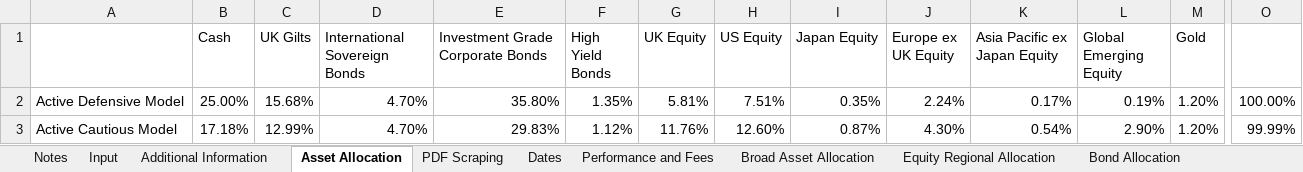
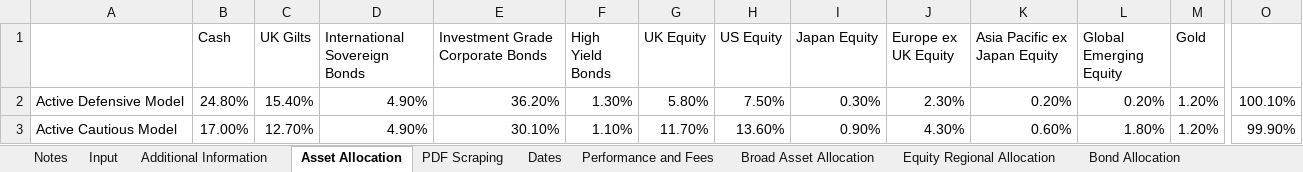
Before and after one commit to PashaBiker/pdf_scraping, an Excel workbook: 19_milestone/One Four Nine Group/One Four Nine Group.xlsm, sheet Asset Allocation, drawn as a sheet; only a part is shown, gaps mark what is left out; values as stored, in another font and other column widths than the file's, no borders; the diff covers the shown part only; the diff names each change by its address in the sheet, - before the commit and + after, or states it on an @@ line.

```diff
--- a/19_milestone/One Four Nine Group/One Four Nine Group.xlsm (sheet Asset Allocation)
+++ b/19_milestone/One Four Nine Group/One Four Nine Group.xlsm (sheet Asset Allocation)
-B2 (Cash): 25.00%
+B2 (Cash): 24.80%
-C2 (UK Gilts): 15.68%
+C2 (UK Gilts): 15.40%
-D2:D3 (International Sovereign Bonds): 4.70%
+D2:D3 (International Sovereign Bonds): 4.90%
-E2 (Investment Grade Corporate Bonds): 35.80%
+E2 (Investment Grade Corporate Bonds): 36.20%
-F2 (High Yield Bonds): 1.35%
+F2 (High Yield Bonds): 1.30%
-G2 (UK Equity): 5.81%
+G2 (UK Equity): 5.80%
-H2 (US Equity): 7.51%
+H2 (US Equity): 7.50%
-I2 (Japan Equity): 0.35%
+I2 (Japan Equity): 0.30%
-J2 (Europe ex UK Equity): 2.24%
+J2 (Europe ex UK Equity): 2.30%
-K2 (Asia Pacific ex Japan Equity): 0.17%
+K2 (Asia Pacific ex Japan Equity): 0.20%
-L2 (Global Emerging Equity): 0.19%
+L2 (Global Emerging Equity): 0.20%
-O2: 100.00%
+O2: 100.10%
-B3 (Cash): 17.18%
+B3 (Cash): 17.00%
-C3 (UK Gilts): 12.99%
+C3 (UK Gilts): 12.70%
-E3 (Investment Grade Corporate Bonds): 29.83%
+E3 (Investment Grade Corporate Bonds): 30.10%
-F3 (High Yield Bonds): 1.12%
+F3 (High Yield Bonds): 1.10%
-G3 (UK Equity): 11.76%
+G3 (UK Equity): 11.70%
-H3 (US Equity): 12.60%
+H3 (US Equity): 13.60%
-I3 (Japan Equity): 0.87%
+I3 (Japan Equity): 0.90%
-K3 (Asia Pacific ex Japan Equity): 0.54%
+K3 (Asia Pacific ex Japan Equity): 0.60%
-L3 (Global Emerging Equity): 2.90%
+L3 (Global Emerging Equity): 1.80%
-O3: 99.99%
+O3: 99.90%
```
Also changed, not shown: 183 edited cells elsewhere in this sheet, sheet Broad Asset Allocation, sheet Equity Regional Allocation, sheet Additional Information, sheet Performance and Fees, sheet Dates, sheet Input, 19_milestone/Pacific Asset Management/Pacific Asset Management.xlsm, 32 other files.
